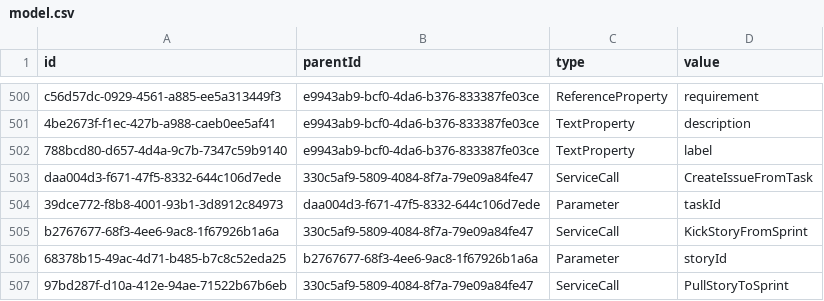
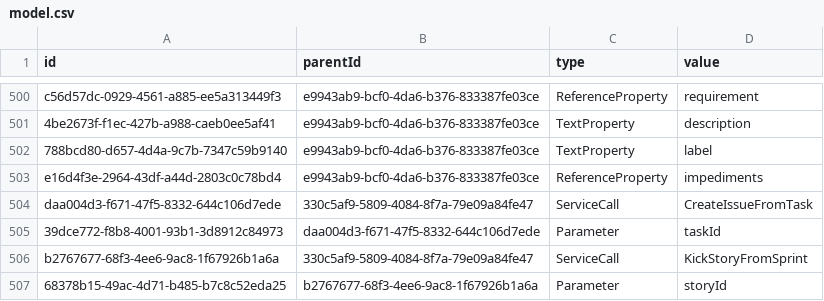
Before and after one commit to prateekgarg/kunagi, a CSV file: src/model.csv, drawn as a sheet; only a part is shown, gaps mark what is left out; the shorter side is filled out with more unchanged rows; the diff names each change by its address in the sheet, - before the commit and + after, or states it on an @@ line.

Commit message:
sto248 Multiple impediments on tasks

```diff
--- a/src/model.csv
+++ b/src/model.csv
+row 503: e16d4f3e-2964-43df-a44d-2803c0c78bd4 | e9943ab9-bcf0-4da6-b376-833387fe03ce | ReferenceProperty | impediments
```
Also changed, not shown: 19 other files.
